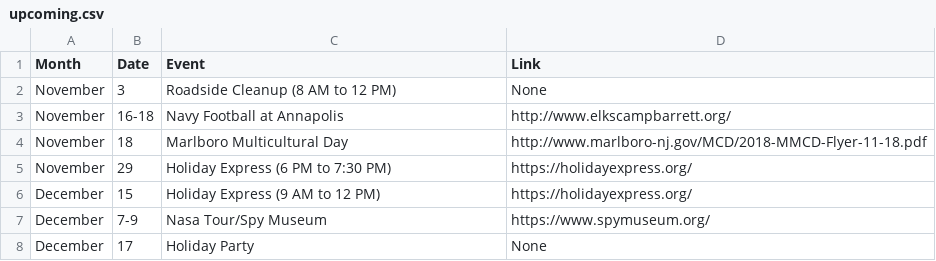
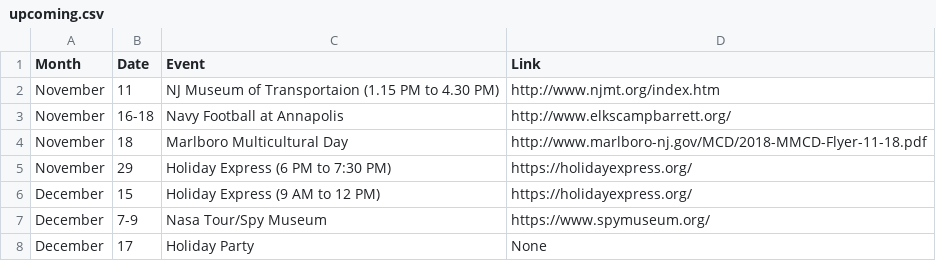
Before and after one commit to akparekh/bsatroop86.github.io, a CSV file: _data/upcoming.csv, drawn as a sheet.

Commit message:
Update upcoming.csv

```diff
--- a/_data/upcoming.csv
+++ b/_data/upcoming.csv
@@ -1,3 +1,3 @@
 Month,Date,Event,Link
-November,3,Roadside Cleanup (8 AM to 12 PM),None
+November,11,NJ Museum of Transportaion (1.15 PM to 4.30 PM),http://www.njmt.org/index.htm
 November,16-18,Navy Football at Annapolis,http://www.elkscampbarrett.org/
```
